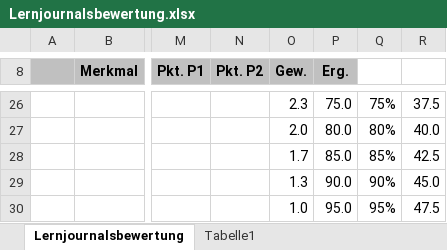
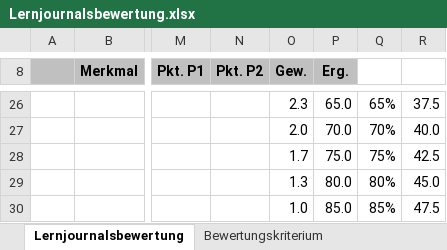
Before and after one commit to mpm-tu-berlin/lehre-enwinap, an Excel workbook: Lernjournalsbewertung.xlsx, sheet Lernjournalsbewertung, drawn as a sheet; only a part is shown, gaps mark what is left out; values as stored, in another font and other column widths than the file's, no borders; conditional formats not drawn; the diff covers the shown part only; the diff names each change by its address in the sheet, - before the commit and + after, or states it on an @@ line.

```diff
--- a/Lernjournalsbewertung.xlsx (sheet Lernjournalsbewertung)
+++ b/Lernjournalsbewertung.xlsx (sheet Lernjournalsbewertung)
-sheet tab: Tabelle1
+sheet tab: Bewertungskriterium
-P26 (Erg.): 75.0
+P26 (Erg.): 65.0
-Q26: 75%
+Q26: 65%
-P27 (Erg.): 80.0
+P27 (Erg.): 70.0
-Q27: 80%
+Q27: 70%
-P28 (Erg.): 85.0
+P28 (Erg.): 75.0
-Q28: 85%
+Q28: 75%
-P29 (Erg.): 90.0
+P29 (Erg.): 80.0
-Q29: 90%
+Q29: 80%
-P30 (Erg.): 95.0
+P30 (Erg.): 85.0
-Q30: 95%
+Q30: 85%
```
Also changed, not shown: 64 edited cells elsewhere in this sheet, sheet Bewertungskriterium.
